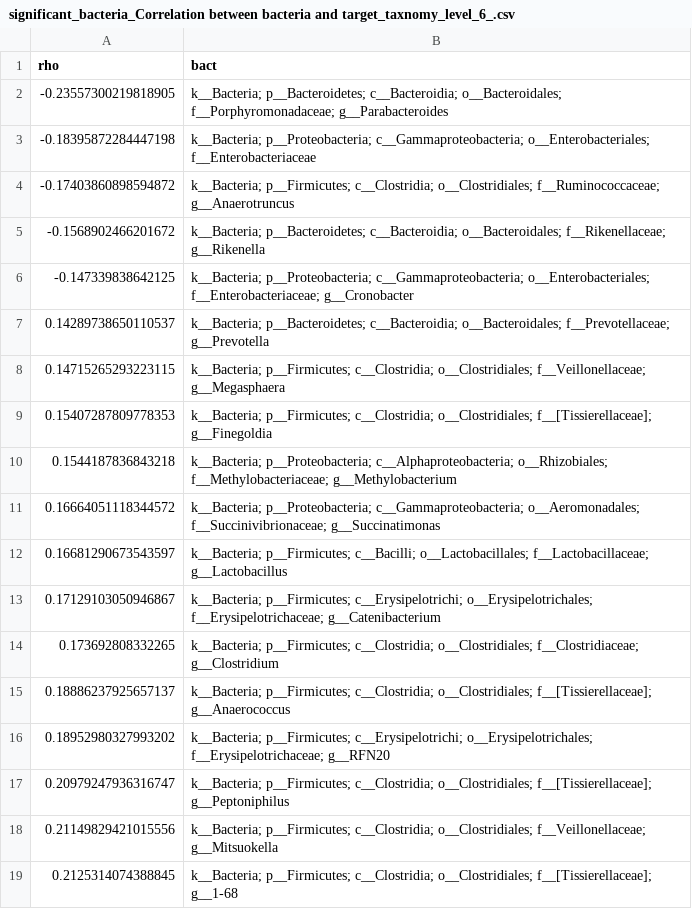
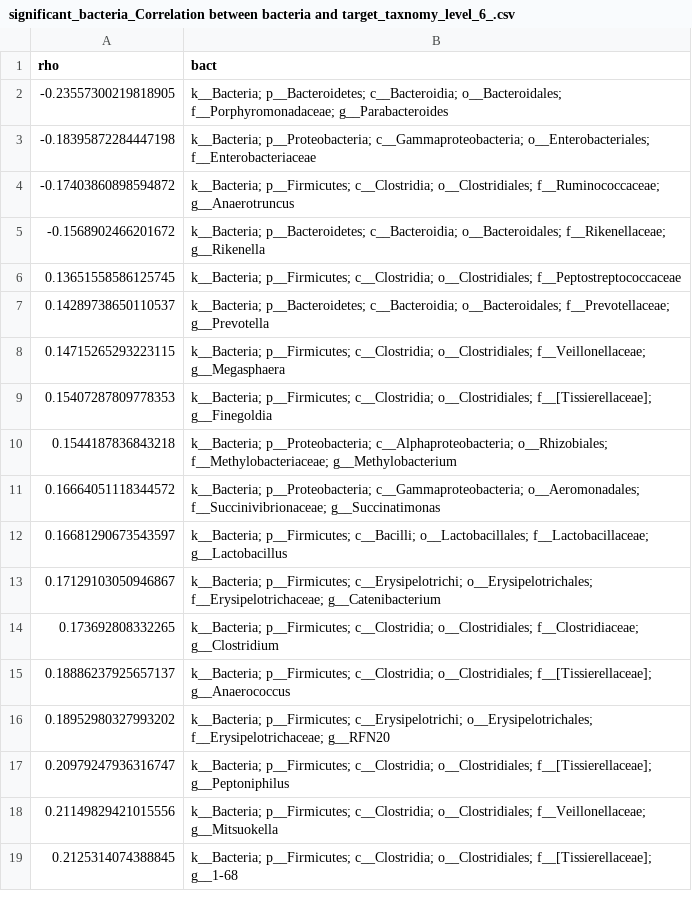
Before and after one commit to sharon200102/Initial_project, a CSV file: Projects/Crohn_project/Graphs/Correlation/Bacteria/significant_bacteria_Correlation between bacteria and target_taxnomy_level_6_.csv, drawn as a sheet; removed rows and columns are numbered as before the commit, all else as after; the diff names each change by its address in the sheet, - before the commit and + after, or states it on an @@ line.

```diff
--- a/Projects/Crohn_project/Graphs/Correlation/Bacteria/significant_bacteria_Correlation between bacteria and target_taxnomy_level_6_.csv
+++ b/Projects/Crohn_project/Graphs/Correlation/Bacteria/significant_bacteria_Correlation between bacteria and target_taxnomy_level_6_.csv
-row 6: -0.147339838642125 | k__Bacteria; p__Proteobacteria; c__Gammaproteobacteria; o__Enterobacteriales; f__Enterobacteriaceae; g__Cronobacter
+row 6: 0.13651558586125745 | k__Bacteria; p__Firmicutes; c__Clostridia; o__Clostridiales; f__Peptostreptococcaceae
```
Also changed, not shown: 15 other files.
